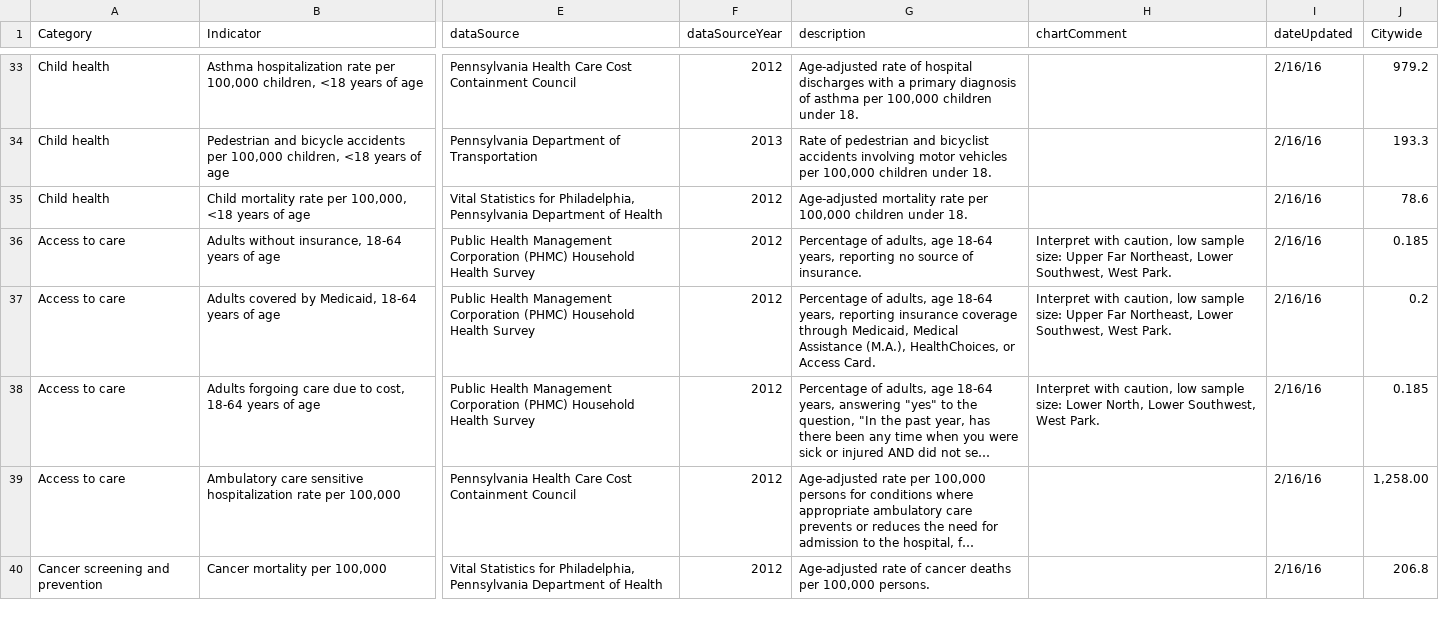
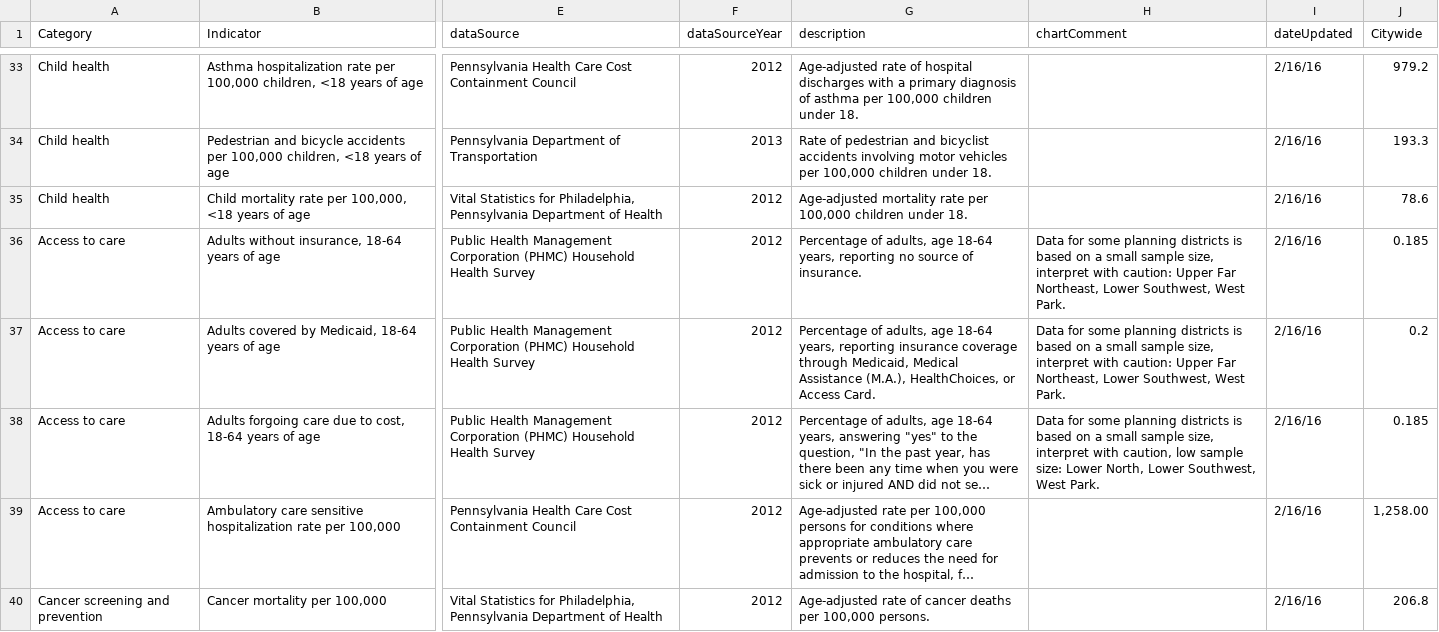
Before and after one commit to timwis/sheetstat, a CSV file: _data/planning_district.csv, drawn as a sheet; only a part is shown, gaps mark what is left out; long unchanged cells end in …; the diff covers the shown part only; the diff names each change by its address in the sheet, - before the commit and + after, or states it on an @@ line.

Commit message:
Update planning district sample size language some more

```diff
--- a/_data/planning_district.csv
+++ b/_data/planning_district.csv
-H36:H37 (chartComment): Interpret with caution, low sample size: Upper Far…
+H36:H37 (chartComment): Data for some planning districts is based on a small sample size, interpret with caution: Upper Far…
-H38 (chartComment): Interpret with caution,…
+H38 (chartComment): Data for some planning districts is based on a small sample size, interpret with caution,…
```
Also changed, not shown: 2 edited cells elsewhere in this file.
